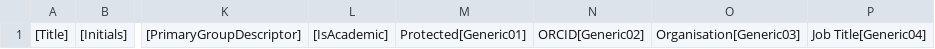
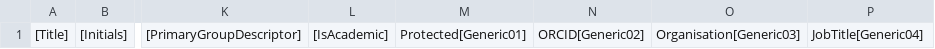
Before and after one commit to new-zealand-research-information-system/nzris-ingestion-templates, a CSV file: _users.csv, drawn as a sheet; only a part is shown, gaps mark what is left out; the diff names each change by its address in the sheet, - before the commit and + after, or states it on an @@ line.

Commit message:
Add files via upload

```diff
--- a/_users.csv
+++ b/_users.csv
-P1: Job Title[Generic04]
+P1: JobTitle[Generic04]
```
